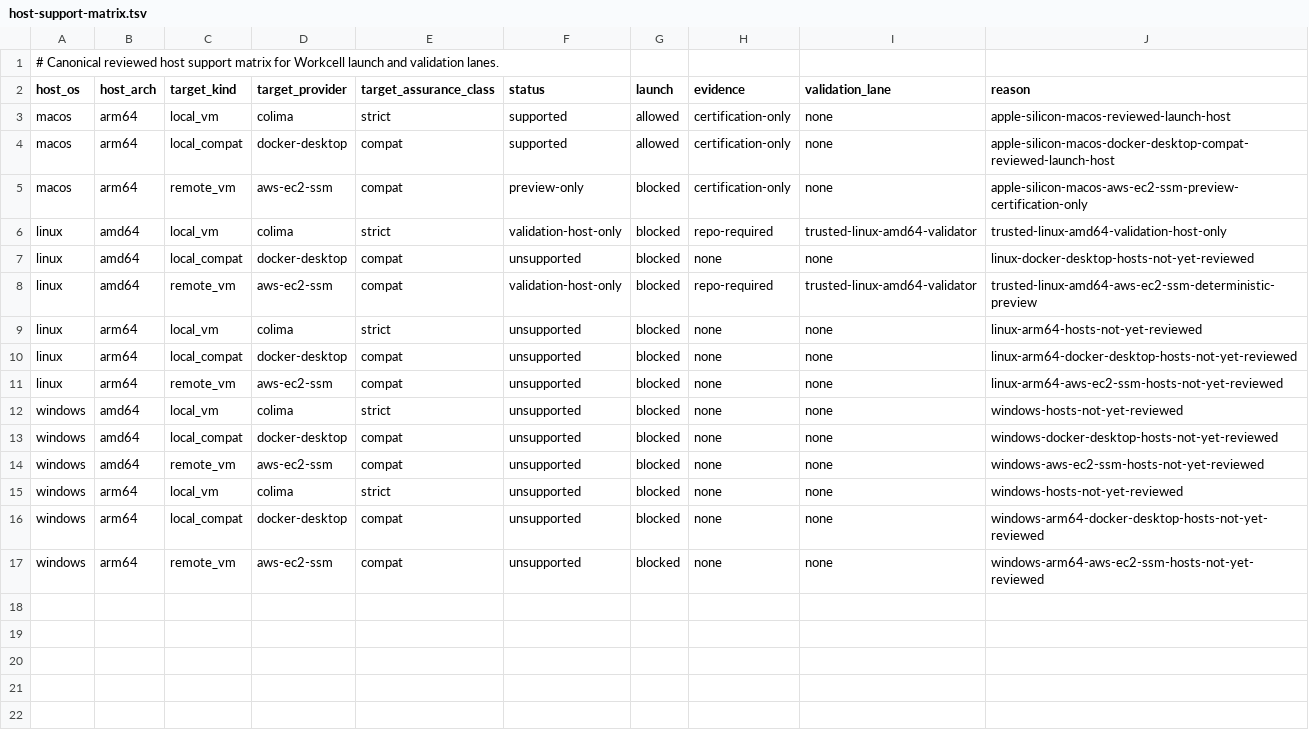
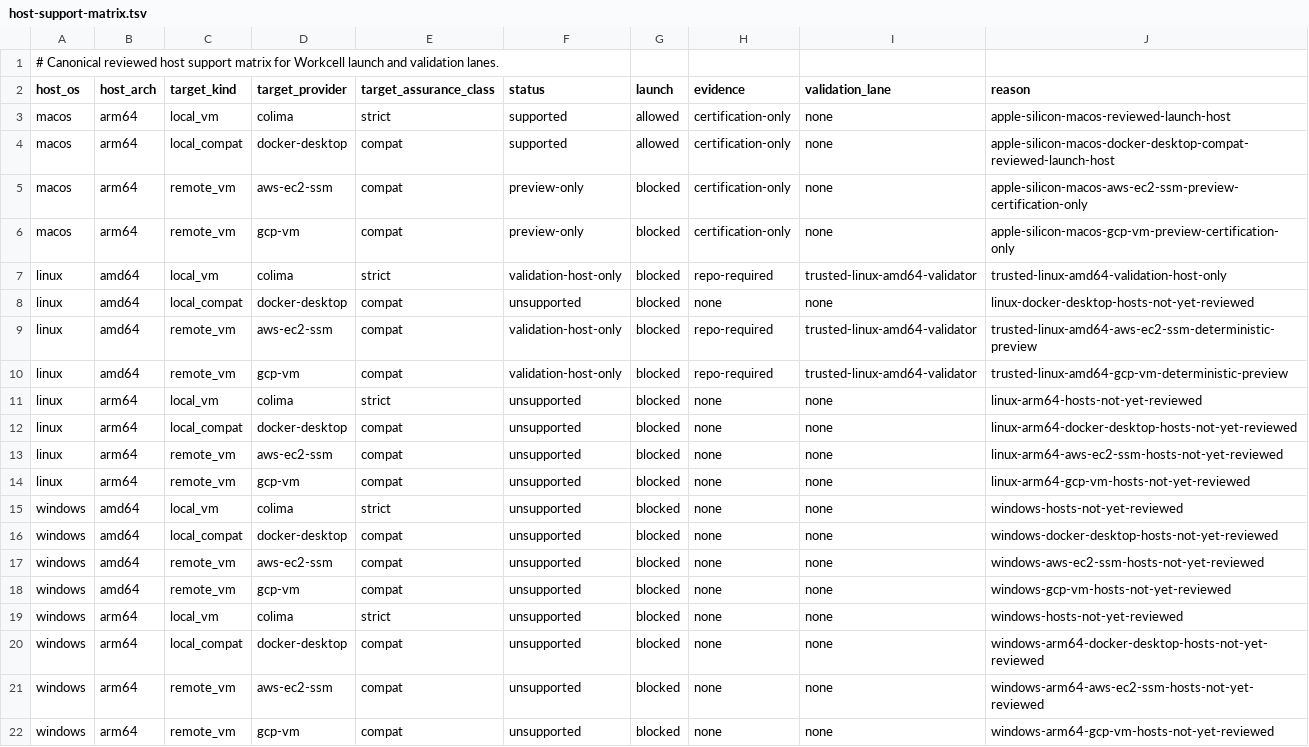
Before and after one commit to omkhar/workcell, a TSV file: policy/host-support-matrix.tsv, drawn as a sheet.

Commit message:
^F Add GCP remote VM preview backend
Introduce a preview-only GCP remote VM target with IAP broker diagnostics, shared remote VM conformance coverage, rollout docs, and certification-only live smoke coverage.

Validation: bash ./scripts/validate-repo.sh; bash ./scripts/pre-merge.sh --profile pr-parity --allow-dirty; WORKCELL_GCP_VM_PROJECT=sabom-failsafe WORKCELL_GCP_VM_ZONE=us-central1-f WORKCELL_GCP_VM_TARGET_ID=workcell bash ./tests/scenarios/shared/test-gcp-vm-launch-smoke.sh.

```diff
--- a/policy/host-support-matrix.tsv
+++ b/policy/host-support-matrix.tsv
@@ -5,2 +5,3 @@ macos	arm64	local_compat	docker-desktop	compat	supported	allowed	certification-o
 macos	arm64	remote_vm	aws-ec2-ssm	compat	preview-only	blocked	certification-only	none	apple-silicon-macos-aws-ec2-ssm-preview-certification-only
+macos	arm64	remote_vm	gcp-vm	compat	preview-only	blocked	certification-only	none	apple-silicon-macos-gcp-vm-preview-certification-only
 linux	amd64	local_vm	colima	strict	validation-host-only	blocked	repo-required	trusted-linux-amd64-validator	trusted-linux-amd64-validation-host-only
@@ -8,2 +9,3 @@ linux	amd64	local_compat	docker-desktop	compat	unsupported	blocked	none	none	lin
 linux	amd64	remote_vm	aws-ec2-ssm	compat	validation-host-only	blocked	repo-required	trusted-linux-amd64-validator	trusted-linux-amd64-aws-ec2-ssm-deterministic-preview
+linux	amd64	remote_vm	gcp-vm	compat	validation-host-only	blocked	repo-required	trusted-linux-amd64-validator	trusted-linux-amd64-gcp-vm-deterministic-preview
 linux	arm64	local_vm	colima	strict	unsupported	blocked	none	none	linux-arm64-hosts-not-yet-reviewed
@@ -11,2 +13,3 @@ linux	arm64	local_compat	docker-desktop	compat	unsupported	blocked	none	none	lin
 linux	arm64	remote_vm	aws-ec2-ssm	compat	unsupported	blocked	none	none	linux-arm64-aws-ec2-ssm-hosts-not-yet-reviewed
+linux	arm64	remote_vm	gcp-vm	compat	unsupported	blocked	none	none	linux-arm64-gcp-vm-hosts-not-yet-reviewed
 windows	amd64	local_vm	colima	strict	unsupported	blocked	none	none	windows-hosts-not-yet-reviewed
@@ -14,2 +17,3 @@ windows	amd64	local_compat	docker-desktop	compat	unsupported	blocked	none	none	w
 windows	amd64	remote_vm	aws-ec2-ssm	compat	unsupported	blocked	none	none	windows-aws-ec2-ssm-hosts-not-yet-reviewed
+windows	amd64	remote_vm	gcp-vm	compat	unsupported	blocked	none	none	windows-gcp-vm-hosts-not-yet-reviewed
 windows	arm64	local_vm	colima	strict	unsupported	blocked	none	none	windows-hosts-not-yet-reviewed
@@ -17 +21,2 @@ windows	arm64	local_compat	docker-desktop	compat	unsupported	blocked	none	none	w
 windows	arm64	remote_vm	aws-ec2-ssm	compat	unsupported	blocked	none	none	windows-arm64-aws-ec2-ssm-hosts-not-yet-reviewed
+windows	arm64	remote_vm	gcp-vm	compat	unsupported	blocked	none	none	windows-arm64-gcp-vm-hosts-not-yet-reviewed
```
Also changed, not shown: 23 other files.
